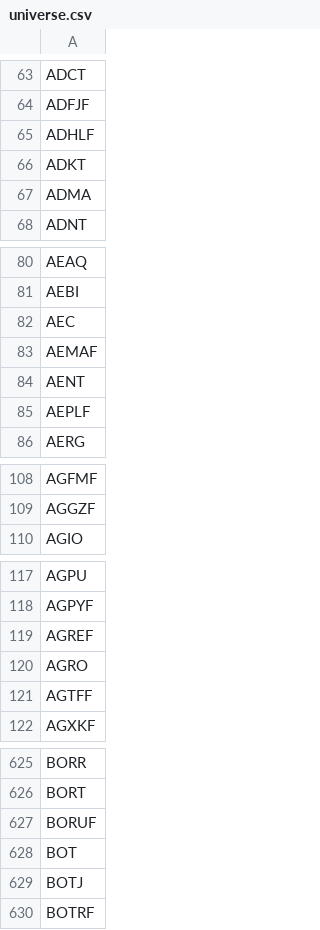
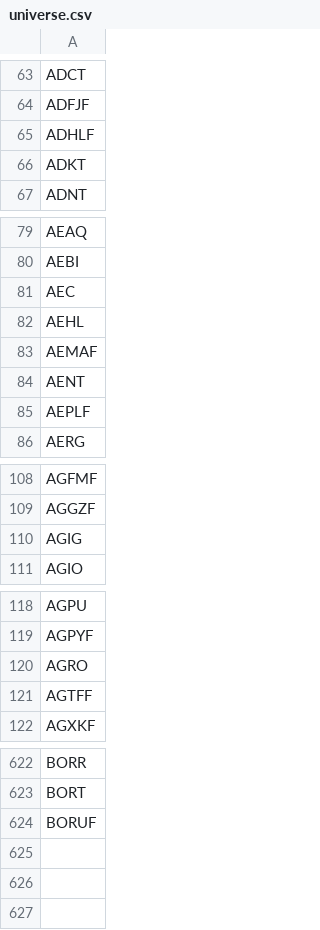
Before and after one commit to JuanFigueroaDS/smallcaps, a CSV file: universe.csv, drawn as a sheet; only a part is shown, gaps mark what is left out; the diff covers the shown part only.

```diff
--- a/universe.csv
+++ b/universe.csv
@@ -66,3 +66,2 @@ ADHLF
 ADKT
-ADMA
 ADNT
@@ -82,2 +81,3 @@ AEBI
 AEC
+AEHL
 AEMAF
@@ -109,2 +109,3 @@ AGFMF
 AGGZF
+AGIG
 AGIO
@@ -118,3 +119,2 @@ AGPU
 AGPYF
-AGREF
 AGRO
@@ -627,4 +624 @@ BORT
 BORUF
-BOT
-BOTJ
-BOTRF
```
Also changed, not shown: 1 added row and 4 removed rows elsewhere in this file, 1 other file.
